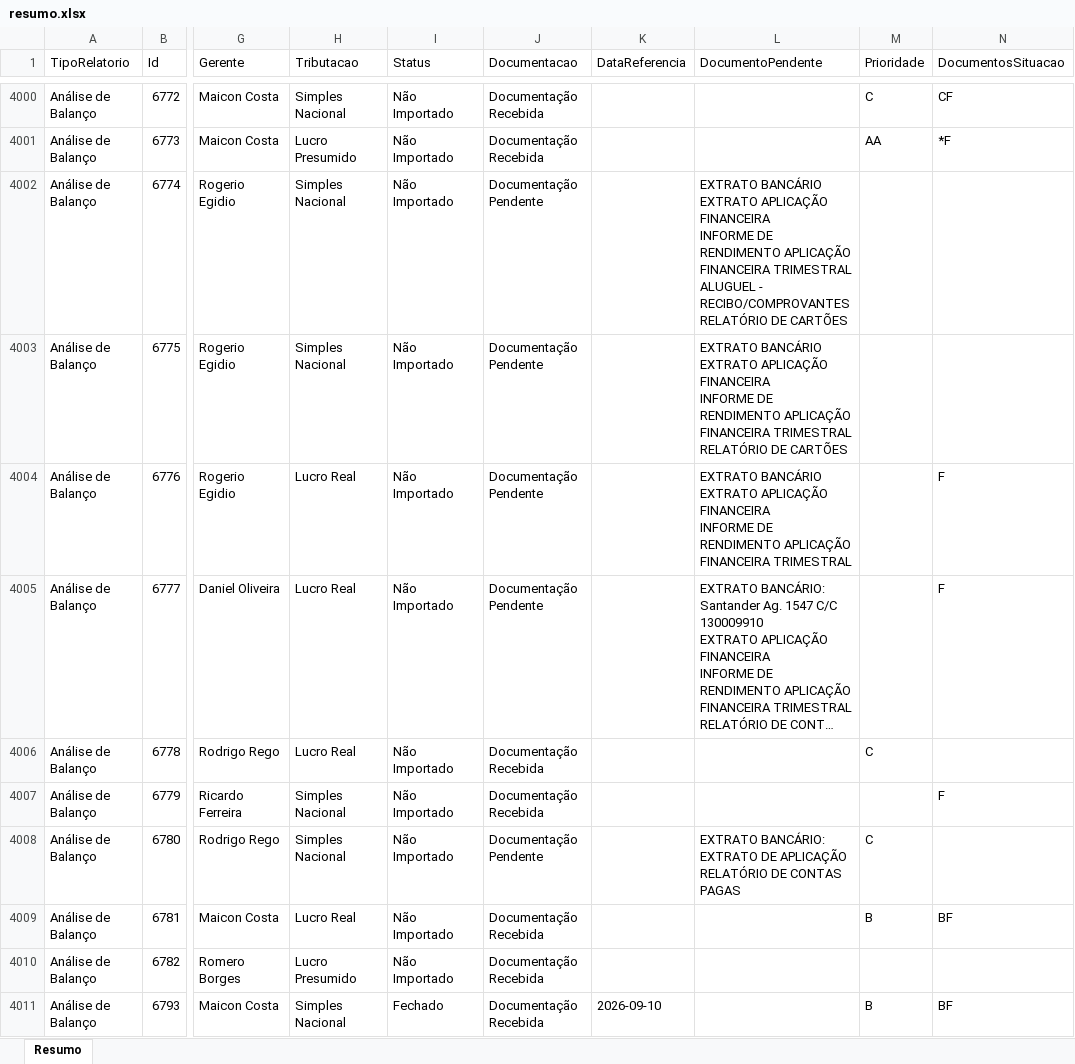
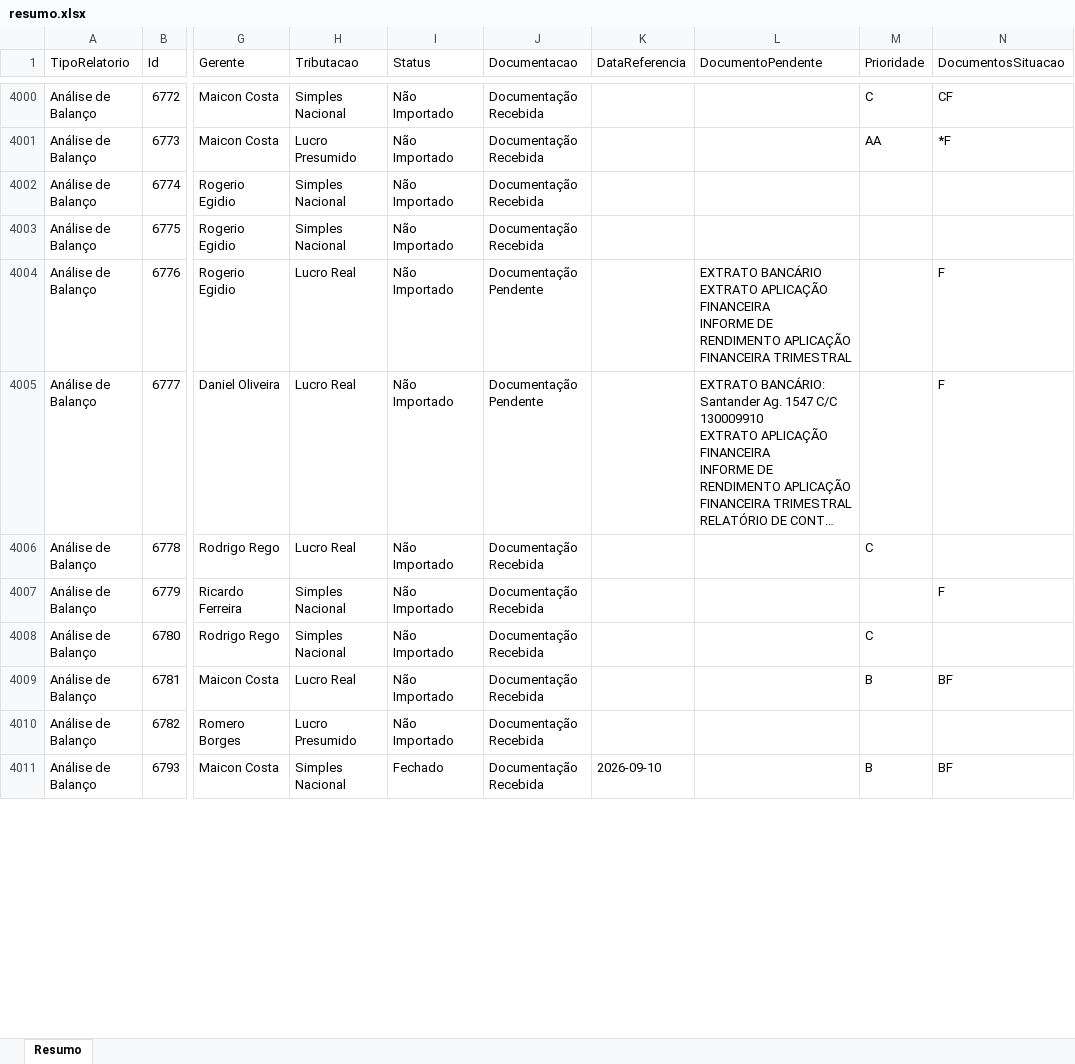
Before and after one commit to Controladoria-MG/Controle-de-Fechamentos, an Excel workbook: data/relatorio_fechamentos/resumo.xlsx, sheet Resumo, drawn as a sheet; only a part is shown, gaps mark what is left out; long unchanged cells end in …; values as stored, in another font and other column widths than the file's, no borders; ↵ is a line break in a cell; the diff covers the shown part only; the diff names each change by its address in the sheet, - before the commit and + after, or states it on an @@ line.

```diff
--- a/data/relatorio_fechamentos/resumo.xlsx (sheet Resumo)
+++ b/data/relatorio_fechamentos/resumo.xlsx (sheet Resumo)
-J4002:J4003 (Documentacao): Documentação Pendente
+J4002:J4003 (Documentacao): Documentação Recebida
-L4002 (DocumentoPendente): EXTRATO BANCÁRIO ↵ EXTRATO APLICAÇÃO FINANCEIRA ↵ INFORME DE RENDIMENTO APLICAÇÃO FINANCEIRA TRIMESTRAL ↵ ALUGUEL - RECIBO/COMPROVANTES ↵ RELATÓRIO DE CARTÕES
+L4002 (DocumentoPendente): (empty)
-L4003 (DocumentoPendente): EXTRATO BANCÁRIO ↵ EXTRATO APLICAÇÃO FINANCEIRA ↵ INFORME DE RENDIMENTO APLICAÇÃO FINANCEIRA TRIMESTRAL ↵ RELATÓRIO DE CARTÕES
+L4003 (DocumentoPendente): (empty)
-J4008 (Documentacao): Documentação Pendente
+J4008 (Documentacao): Documentação Recebida
-L4008 (DocumentoPendente): EXTRATO BANCÁRIO: EXTRATO DE APLICAÇÃO ↵ RELATÓRIO DE CONTAS PAGAS
+L4008 (DocumentoPendente): (empty)
```
Also changed, not shown: 685 edited cells elsewhere in this sheet, 3 other files.
